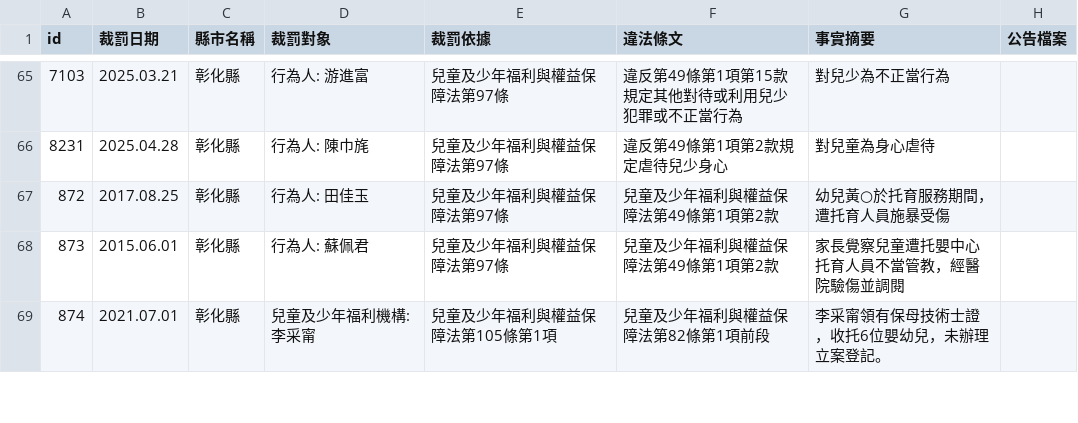
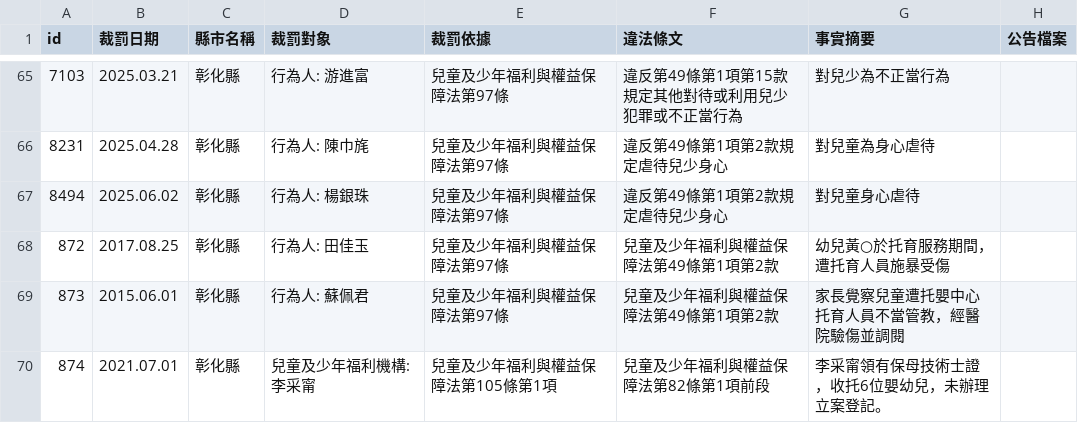
Before and after one commit to kiang/crc.sfaa.gov.tw, a CSV file: data/彰化縣.csv, drawn as a sheet; only a part is shown, gaps mark what is left out.

```diff
--- a/data/彰化縣.csv
+++ b/data/彰化縣.csv
@@ -66,2 +66,3 @@ id,裁罰日期,縣市名稱,裁罰對象,裁罰依據,違法條文,事實摘要
 8231,2025.04.28,彰化縣,"行為人: 陳巾旄",兒童及少年福利與權益保障法第97條,違反第49條第1項第2款規定虐待兒少身心,對兒童為身心虐待,
+8494,2025.06.02,彰化縣,"行為人: 楊銀珠",兒童及少年福利與權益保障法第97條,違反第49條第1項第2款規定虐待兒少身心,對兒童身心虐待,
 872,2017.08.25,彰化縣,"行為人: 田佳玉",兒童及少年福利與權益保障法第97條,兒童及少年福利與權益保障法第49條第1項第2款,幼兒黃○於托育服務期間，遭托育人員施暴受傷,
```
Also changed, not shown: 2 other files.
